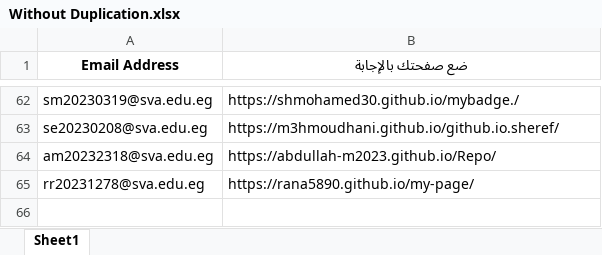
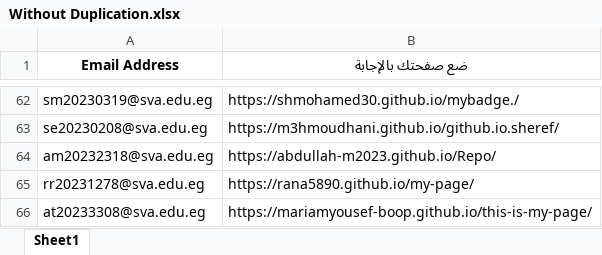
Before and after one commit to MZakaraia/MyWeRepo, an Excel workbook: Without Duplication.xlsx, sheet Sheet1, drawn as a sheet; only a part is shown, gaps mark what is left out; values as stored, in another font and other column widths than the file's, no borders; the diff names each change by its address in the sheet, - before the commit and + after, or states it on an @@ line.

```diff
--- a/Without Duplication.xlsx (sheet Sheet1)
+++ b/Without Duplication.xlsx (sheet Sheet1)
+row 66: at20233308@sva.edu.eg | https://mariamyousef-boop.github.io/this-is-my-page/
```
Also changed, not shown: Records.xlsx, 1 other file.
